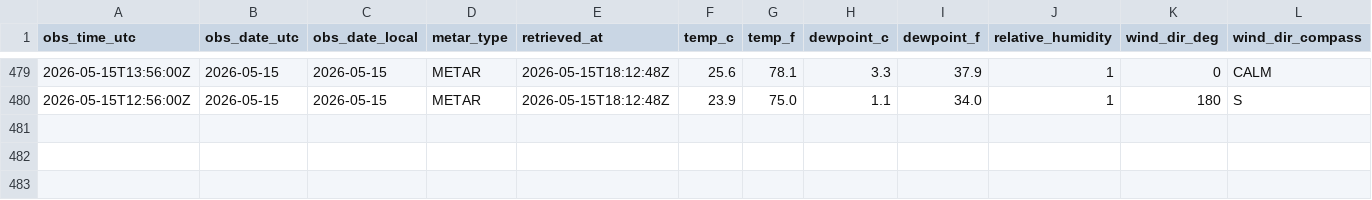
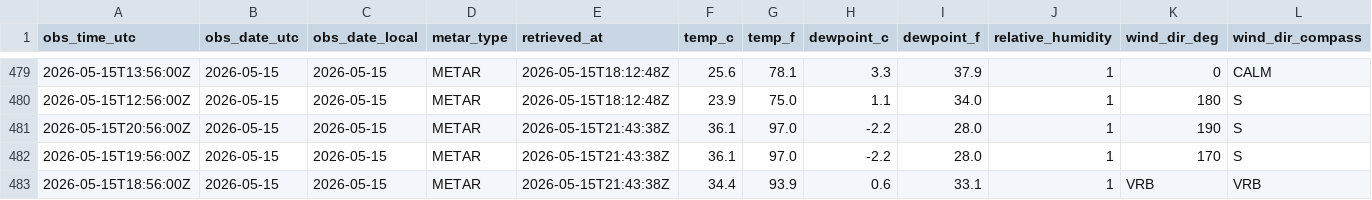
Before and after one commit to jjha911-a11y/nws-forecast-collector, a CSV file: data/observations_metar.csv, drawn as a sheet; only a part is shown, gaps mark what is left out; rows hold the shown columns only; the diff names each change by its address in the sheet, - before the commit and + after, or states it on an @@ line.

```diff
--- a/data/observations_metar.csv
+++ b/data/observations_metar.csv
+row 481: 2026-05-15T20:56:00Z | 2026-05-15 | 2026-05-15 | METAR | 2026-05-15T21:43:38Z | 36.1 | 97.0 | -2.2 | 28.0 | 1 | 190 | S
+row 482: 2026-05-15T19:56:00Z | 2026-05-15 | 2026-05-15 | METAR | 2026-05-15T21:43:38Z | 36.1 | 97.0 | -2.2 | 28.0 | 1 | 170 | S
+row 483: 2026-05-15T18:56:00Z | 2026-05-15 | 2026-05-15 | METAR | 2026-05-15T21:43:38Z | 34.4 | 93.9 | 0.6 | 33.1 | 1 | VRB | VRB
```
